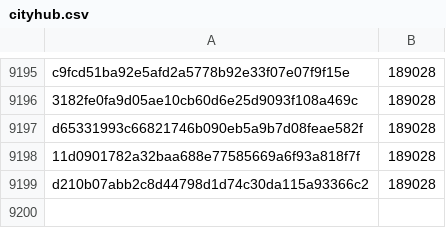
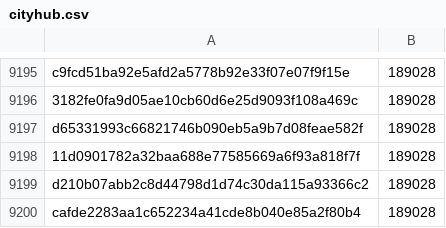
Before and after one commit to davelongdev/pybricks-micropython, a CSV file: cityhub.csv, drawn as a sheet; only a part is shown, gaps mark what is left out; the diff names each change by its address in the sheet, - before the commit and + after, or states it on an @@ line.

Commit message:
cityhub: Add cafde228: 189028 (+0).

```diff
--- a/cityhub.csv
+++ b/cityhub.csv
+row 9200: cafde2283aa1c652234a41cde8b040e85a2f80b4 | 189028
```
